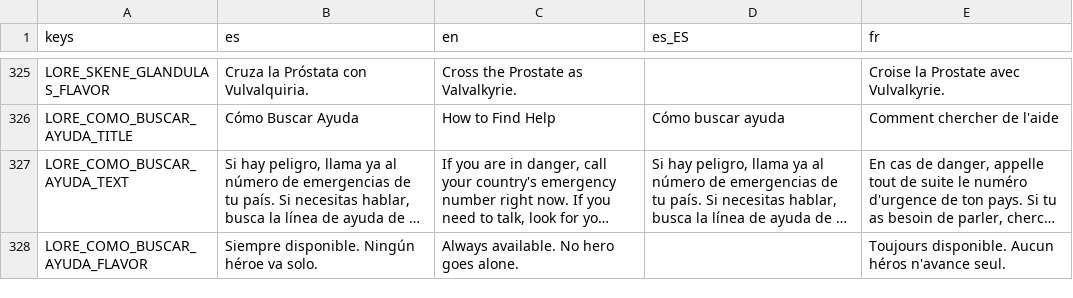
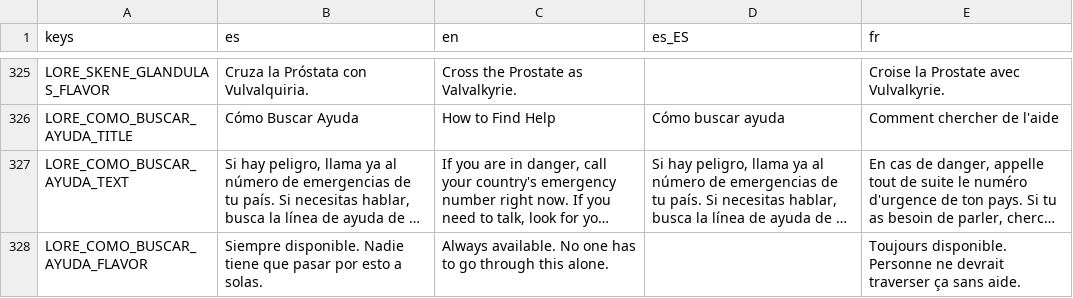
Before and after one commit to Vanne11/soul_knight, a CSV file: locale/lore.csv, drawn as a sheet; only a part is shown, gaps mark what is left out; long unchanged cells end in …; the diff names each change by its address in the sheet, - before the commit and + after, or states it on an @@ line.

Commit message:
Como buscar ayuda: flavor neutro y sin tono de heroe ('Nadie tiene que pasar por esto a solas'), se lee tambien en el Silencio

```diff
--- a/locale/lore.csv
+++ b/locale/lore.csv
-B328 (es): Siempre disponible. Ningún héroe va solo.
+B328 (es): Siempre disponible. Nadie tiene que pasar por esto a solas.
-C328 (en): …available. No hero goes alone.
+C328 (en): …available. No one has to go through this alone.
-E328 (fr): Toujours disponible. Aucun héros n'avance seul.
+E328 (fr): Toujours disponible. Personne ne devrait traverser ça sans aide.
```
